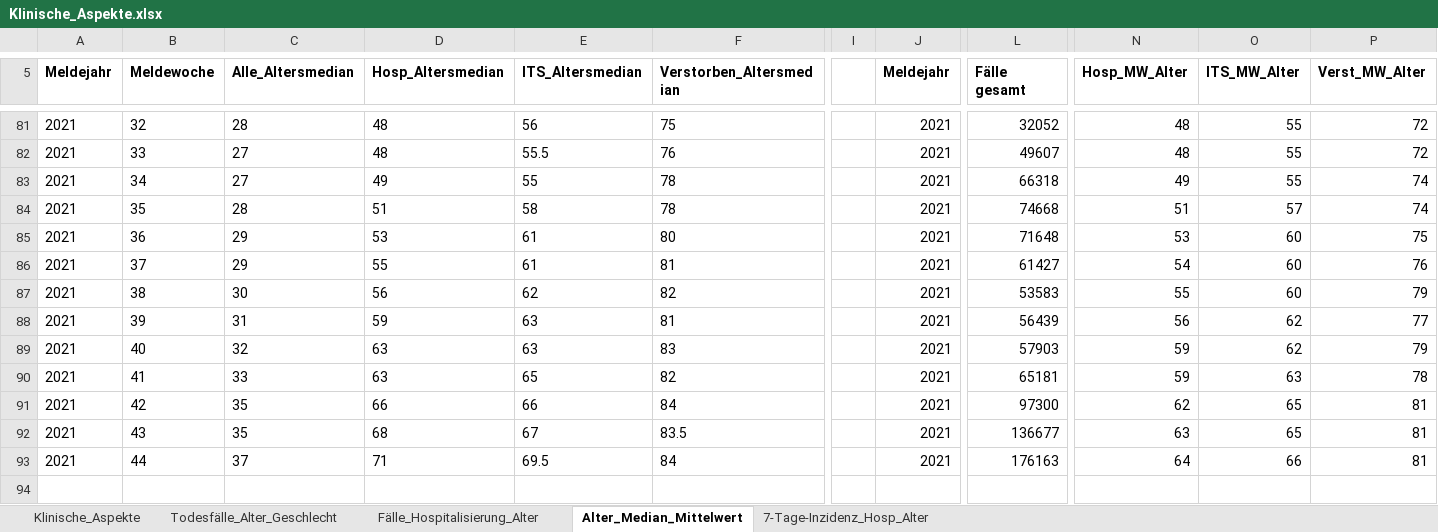
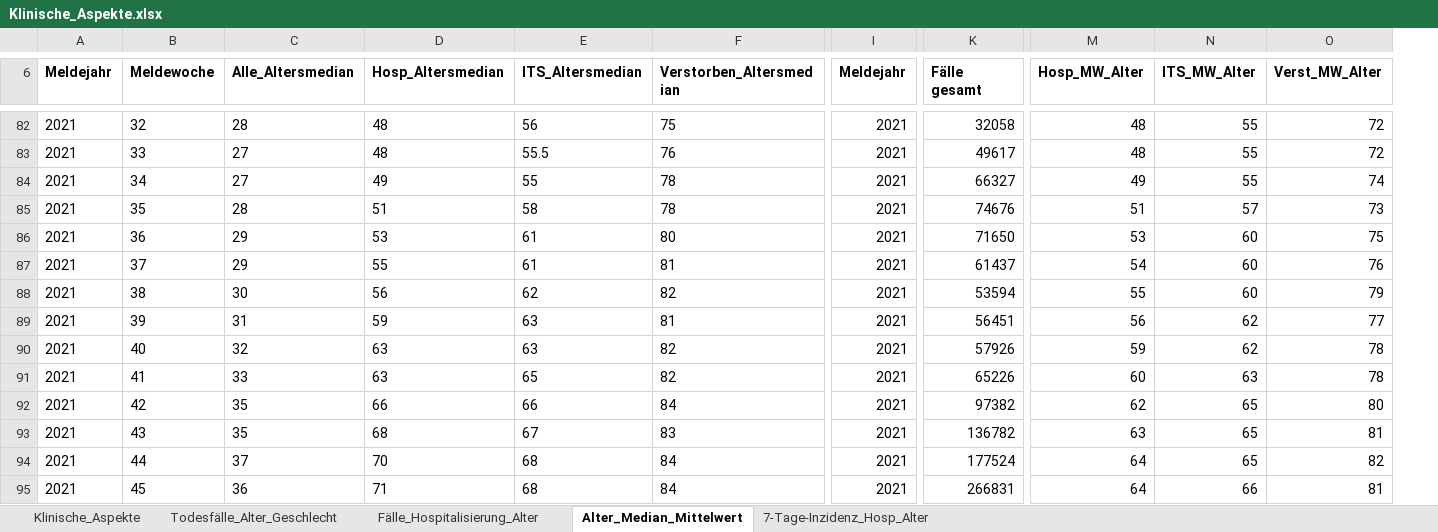
Before and after one commit to amarquard089/Covid19-Hospitalisierungsrate, an Excel workbook: Klinische_Aspekte.xlsx, sheet Alter_Median_Mittelwert, drawn as a sheet; only a part is shown, gaps mark what is left out; values as stored, in another font and other column widths than the file's, no borders; removed rows and columns are numbered as before the commit, all else as after; rows hold the shown columns only; the diff covers the shown part only; the diff names each change by its address in the sheet, - before the commit and + after, or states it on an @@ line.

```diff
--- a/Klinische_Aspekte.xlsx (sheet Alter_Median_Mittelwert)
+++ b/Klinische_Aspekte.xlsx (sheet Alter_Median_Mittelwert)
-column I, empty
-K82 (Fälle gesamt): 32052
+K82 (Fälle gesamt): 32058
-K83 (Fälle gesamt): 49607
+K83 (Fälle gesamt): 49617
-K84 (Fälle gesamt): 66318
+K84 (Fälle gesamt): 66327
-K85 (Fälle gesamt): 74668
+K85 (Fälle gesamt): 74676
-O85 (Verst_MW_Alter): 74
+O85 (Verst_MW_Alter): 73
-K86 (Fälle gesamt): 71648
+K86 (Fälle gesamt): 71650
-K87 (Fälle gesamt): 61427
+K87 (Fälle gesamt): 61437
-K88 (Fälle gesamt): 53583
+K88 (Fälle gesamt): 53594
-K89 (Fälle gesamt): 56439
+K89 (Fälle gesamt): 56451
-F90 (Verstorben_Altersmedian): 83
+F90 (Verstorben_Altersmedian): 82
-K90 (Fälle gesamt): 57903
+K90 (Fälle gesamt): 57926
-O90 (Verst_MW_Alter): 79
+O90 (Verst_MW_Alter): 78
-K91 (Fälle gesamt): 65181
+K91 (Fälle gesamt): 65226
-M91 (Hosp_MW_Alter): 59
+M91 (Hosp_MW_Alter): 60
-K92 (Fälle gesamt): 97300
+K92 (Fälle gesamt): 97382
-O92 (Verst_MW_Alter): 81
+O92 (Verst_MW_Alter): 80
-F93 (Verstorben_Altersmedian): 83.5
+F93 (Verstorben_Altersmedian): 83
-K93 (Fälle gesamt): 136677
+K93 (Fälle gesamt): 136782
-D94 (Hosp_Altersmedian): 71
+D94 (Hosp_Altersmedian): 70
-E94 (ITS_Altersmedian): 69.5
+E94 (ITS_Altersmedian): 68
-K94 (Fälle gesamt): 176163
+K94 (Fälle gesamt): 177524
-N94 (ITS_MW_Alter): 66
+N94 (ITS_MW_Alter): 65
-O94 (Verst_MW_Alter): 81
+O94 (Verst_MW_Alter): 82
+row 95: 2021 | 45 | 36 | 71 | 68 | 84 | 2021 | 266831 | 64 | 66 | 81
```
Also changed, not shown: 1 added row and 53 edited cells elsewhere in this sheet, sheet Fälle_Hospitalisierung_Alter, sheet Klinische_Aspekte, sheet 7-Tage-Inzidenz_Hosp_Alter, sheet Todesfälle_Alter_Geschlecht, Inzidenz_Impfstatus.xlsx, Testzahlen.xlsx, 19 other files.
